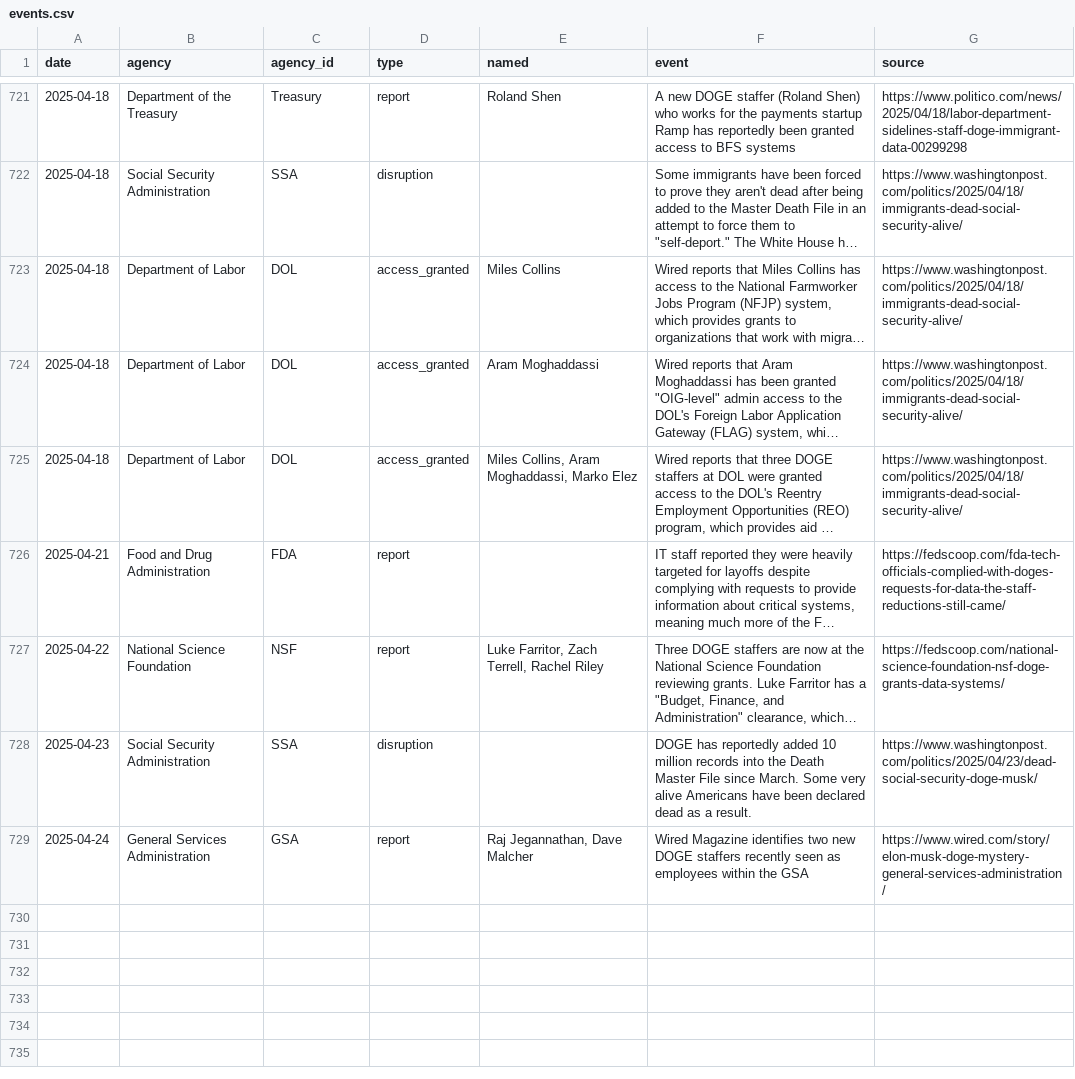
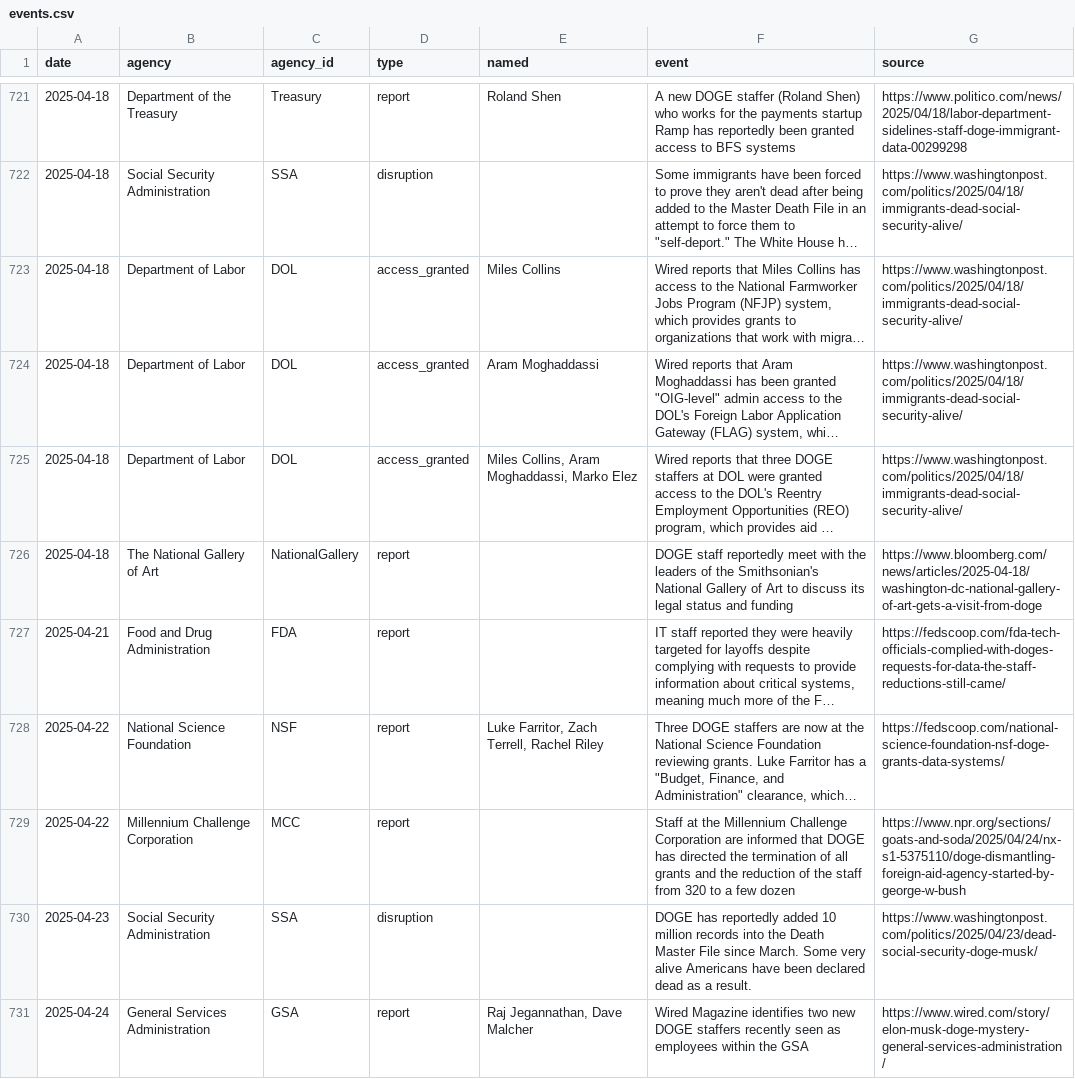
Before and after one commit to harrisj/trump_data, a CSV file: it_modernization/events.csv, drawn as a sheet; only a part is shown, gaps mark what is left out; long unchanged cells end in …; the diff names each change by its address in the sheet, - before the commit and + after, or states it on an @@ line.

Commit message:
A few small DOGE sightings

```diff
--- a/it_modernization/events.csv
+++ b/it_modernization/events.csv
+row 726: 2025-04-18 | The National Gallery of Art | NationalGallery | report |  | DOGE staff reportedly meet with the leaders of the Smithsonian's National Gallery of Art to discuss its legal status and funding | https://www.bloomberg.com/news/articles/2025-04-18/washington-dc-national-gallery-of-art-gets-a-visit-from-doge
+row 729: 2025-04-22 | Millennium Challenge Corporation | MCC | report |  | Staff at the Millennium Challenge Corporation are informed that DOGE has directed the termination of all grants and the reduction of the staff from 320 to a few dozen | https://www.npr.org/sections/goats-and-soda/2025/04/24/nx-s1-5375110/doge-dismantling-foreign-aid-agency-started-by-george-w-bush
```
Also changed, not shown: it_modernization/db/import/agencies.csv, it_modernization/db/import/events.csv, 9 other files.
